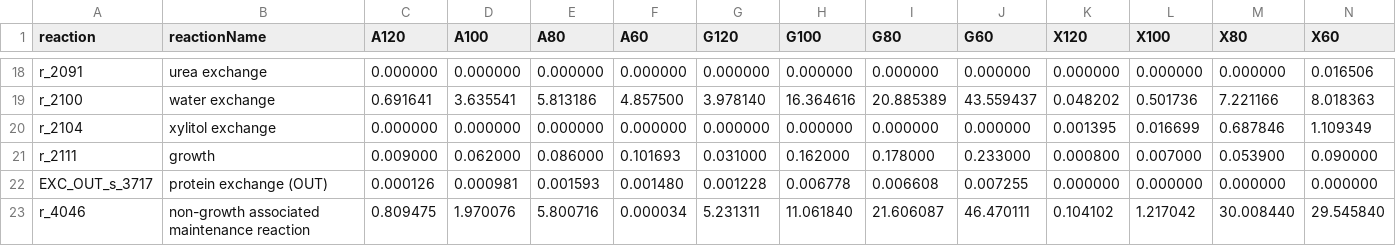
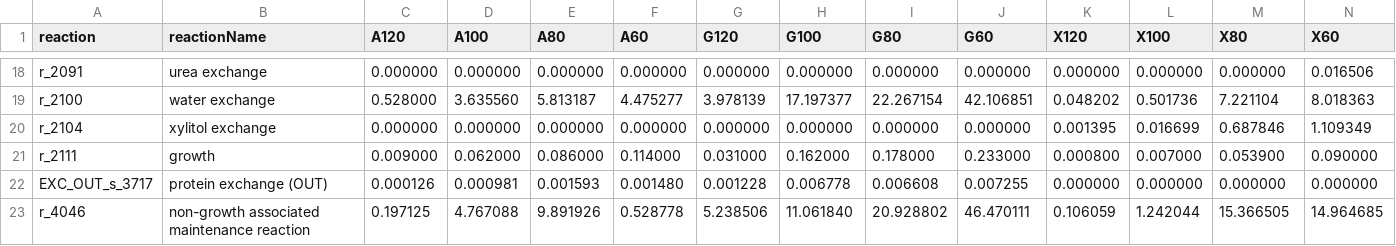
Before and after one commit to SysBioChalmers/rhto-GEM, a TSV file: ComplementaryData/Lahtvee2019/exp_pFBA_exchFluxes.tsv, drawn as a sheet; only a part is shown, gaps mark what is left out; the diff covers the shown part only; the diff names each change by its address in the sheet, - before the commit and + after, or states it on an @@ line.

```diff
--- a/ComplementaryData/Lahtvee2019/exp_pFBA_exchFluxes.tsv
+++ b/ComplementaryData/Lahtvee2019/exp_pFBA_exchFluxes.tsv
-C19 (A120): 0.691641
+C19 (A120): 0.528000
-D19 (A100): 3.635541
+D19 (A100): 3.635560
-E19 (A80): 5.813186
+E19 (A80): 5.813187
-F19 (A60): 4.857500
+F19 (A60): 4.475277
-G19 (G120): 3.978140
+G19 (G120): 3.978139
-H19 (G100): 16.364616
+H19 (G100): 17.197377
-I19 (G80): 20.885389
+I19 (G80): 22.267154
-J19 (G60): 43.559437
+J19 (G60): 42.106851
-M19 (X80): 7.221166
+M19 (X80): 7.221104
-F21 (A60): 0.101693
+F21 (A60): 0.114000
-C23 (A120): 0.809475
+C23 (A120): 0.197125
-D23 (A100): 1.970076
+D23 (A100): 4.767088
-E23 (A80): 5.800716
+E23 (A80): 9.891926
-F23 (A60): 0.000034
+F23 (A60): 0.528778
-G23 (G120): 5.231311
+G23 (G120): 5.238506
-I23 (G80): 21.606087
+I23 (G80): 20.928802
-K23 (X120): 0.104102
+K23 (X120): 0.106059
-L23 (X100): 1.217042
+L23 (X100): 1.242044
-M23 (X80): 30.008440
+M23 (X80): 15.366505
-N23 (X60): 29.545840
+N23 (X60): 14.964685
```
Also changed, not shown: 1 added row, 1 removed row and 51 edited cells elsewhere in this file, ComplementaryData/Lahtvee2019/exp_randSampl_NADH_productionFluxes.tsv, ComplementaryData/Lahtvee2019/exp_randSampl_NADPH_productionFluxes.tsv, 15 other files.
